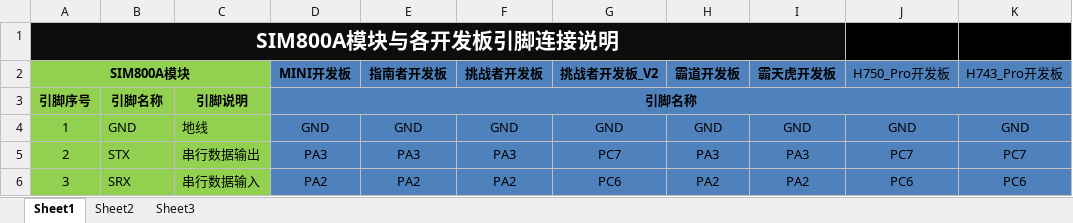
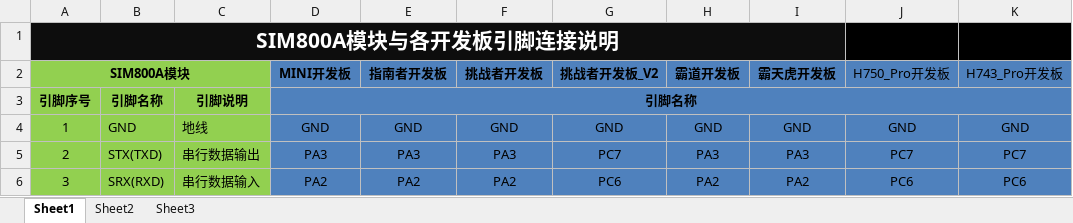
Before and after one commit to Embdefire/ebf_gsm_800a_data, an Excel workbook: 野火YH-SIM800A与各开发板引脚连接说明/野火YH-SIM800A与各开发板引脚连接说明.xlsx, sheet Sheet1, drawn as a sheet; only a part is shown; values as stored, in another font and other column widths than the file's, no borders; the diff names each change by its address in the sheet, - before the commit and + after, or states it on an @@ line.

Commit message:
添加

```diff
--- a/野火YH-SIM800A与各开发板引脚连接说明/野火YH-SIM800A与各开发板引脚连接说明.xlsx (sheet Sheet1)
+++ b/野火YH-SIM800A与各开发板引脚连接说明/野火YH-SIM800A与各开发板引脚连接说明.xlsx (sheet Sheet1)
-B5: STX
+B5: STX(TXD)
-B6: SRX
+B6: SRX(RXD)
```
